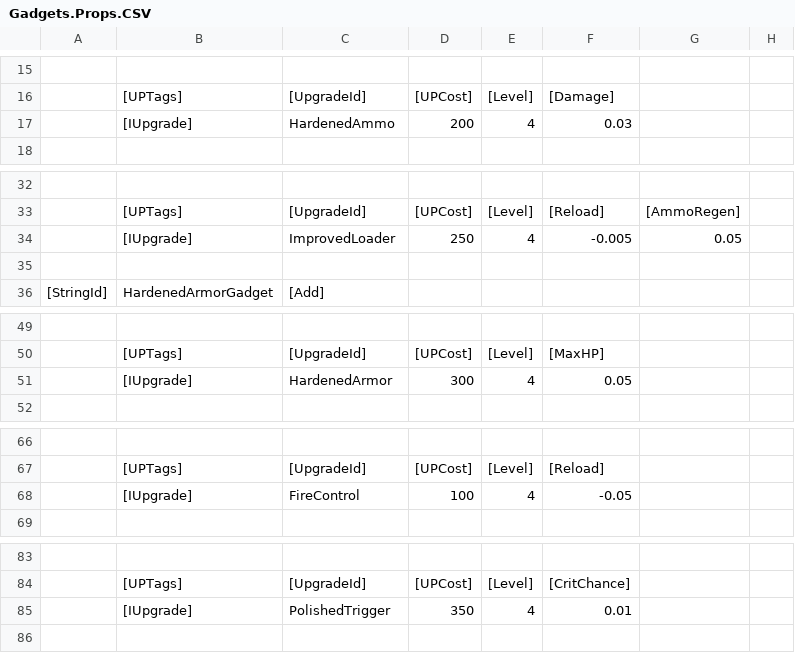
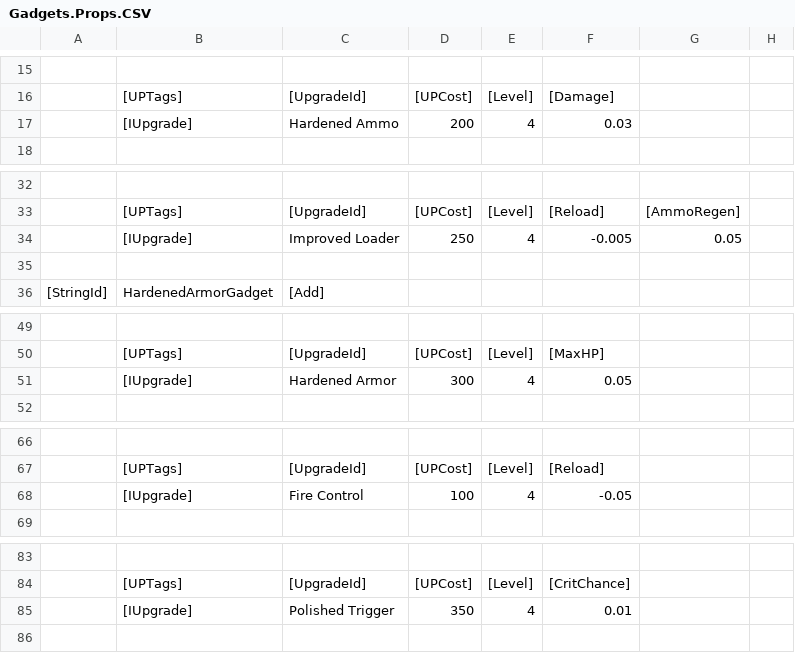
Before and after one commit to zack-sima/Multiplayer-Coop-Shooter, a CSV file: Assets/Scripts/Mechanics/Parsers/GarageCSVs/Gadgets.Props.CSV, drawn as a sheet; only a part is shown, gaps mark what is left out; the diff covers the shown part only.

```diff
--- a/Assets/Scripts/Mechanics/Parsers/GarageCSVs/Gadgets.Props.CSV
+++ b/Assets/Scripts/Mechanics/Parsers/GarageCSVs/Gadgets.Props.CSV
@@ -16,3 +16,3 @@
 ,[UPTags],[UpgradeId],[UPCost],[Level],[Damage],,,,,,,,,,,,,,,,,,,,,,
-,[IUpgrade],HardenedAmmo,200,4,0.03,,,,,,,,,,,,,,,,,,,,,,
+,[IUpgrade],Hardened Ammo,200,4,0.03,,,,,,,,,,,,,,,,,,,,,,
 ,,,,,,,,,,,,,,,,,,,,,,,,,,,
@@ -33,3 +33,3 @@
 ,[UPTags],[UpgradeId],[UPCost],[Level],[Reload],[AmmoRegen],,,,,,,,,,,,,,,,,,,,,
-,[IUpgrade],ImprovedLoader,250,4,-0.005,0.05,,,,,,,,,,,,,,,,,,,,,
+,[IUpgrade],Improved Loader,250,4,-0.005,0.05,,,,,,,,,,,,,,,,,,,,,
 ,,,,,,,,,,,,,,,,,,,,,,,,,,,
@@ -50,3 +50,3 @@
 ,[UPTags],[UpgradeId],[UPCost],[Level],[MaxHP],,,,,,,,,,,,,,,,,,,,,,
-,[IUpgrade],HardenedArmor,300,4,0.05,,,,,,,,,,,,,,,,,,,,,,
+,[IUpgrade],Hardened Armor,300,4,0.05,,,,,,,,,,,,,,,,,,,,,,
 ,,,,,,,,,,,,,,,,,,,,,,,,,,,
@@ -67,3 +67,3 @@
 ,[UPTags],[UpgradeId],[UPCost],[Level],[Reload],,,,,,,,,,,,,,,,,,,,,,
-,[IUpgrade],FireControl,100,4,-0.05,,,,,,,,,,,,,,,,,,,,,,
+,[IUpgrade],Fire Control,100,4,-0.05,,,,,,,,,,,,,,,,,,,,,,
 ,,,,,,,,,,,,,,,,,,,,,,,,,,,
@@ -84,3 +84,3 @@
 ,[UPTags],[UpgradeId],[UPCost],[Level],[CritChance],,,,,,,,,,,,,,,,,,,,,,
-,[IUpgrade],PolishedTrigger,350,4,0.01,,,,,,,,,,,,,,,,,,,,,,
+,[IUpgrade],Polished Trigger,350,4,0.01,,,,,,,,,,,,,,,,,,,,,,
 ,,,,,,,,,,,,,,,,,,,,,,,,,,,
```
Also changed, not shown: 2 edited cells elsewhere in this file, 21 other files.
